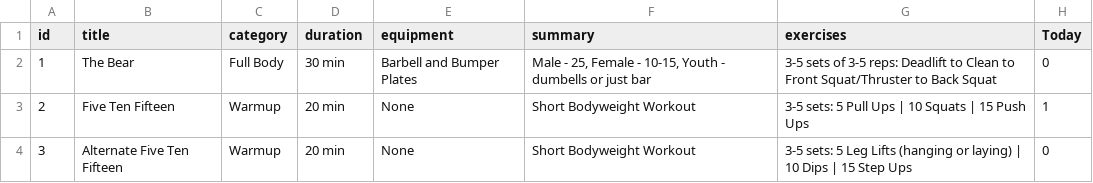
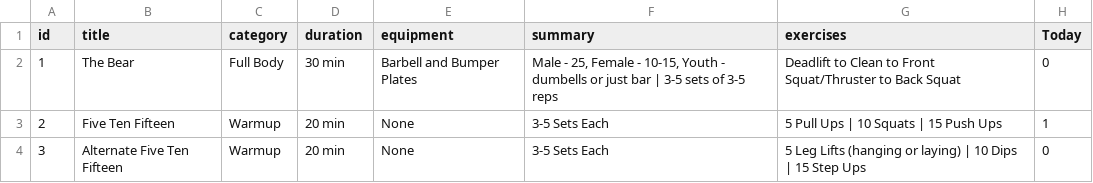
Before and after one commit to ttduncan/ttduncan.github.io, a CSV file: workouts.csv, drawn as a sheet.

Commit message:
Update workouts.csv

```diff
--- a/workouts.csv
+++ b/workouts.csv
@@ -1,4 +1,4 @@
 id,title,category,duration,equipment,summary,exercises,Today
-1,The Bear,Full Body,30 min,Barbell and Bumper Plates,"Male - 25, Female - 10-15, Youth - dumbells or just bar","3-5 sets of 3-5 reps: Deadlift to Clean to Front Squat/Thruster to Back Squat",0
-2,Five Ten Fifteen,Warmup,20 min,None,"Short Bodyweight Workout","3-5 sets: 5 Pull Ups | 10 Squats | 15 Push Ups",1
-3,Alternate Five Ten Fifteen,Warmup,20 min,None,"Short Bodyweight Workout","3-5 sets: 5 Leg Lifts (hanging or laying) | 10 Dips | 15 Step Ups",0
+1,The Bear,Full Body,30 min,Barbell and Bumper Plates,"Male - 25, Female - 10-15, Youth - dumbells or just bar | 3-5 sets of 3-5 reps","Deadlift to Clean to Front Squat/Thruster to Back Squat",0
+2,Five Ten Fifteen,Warmup,20 min,None,"3-5 Sets Each","5 Pull Ups | 10 Squats | 15 Push Ups",1
+3,Alternate Five Ten Fifteen,Warmup,20 min,None,"3-5 Sets Each","5 Leg Lifts (hanging or laying) | 10 Dips | 15 Step Ups",0
```
